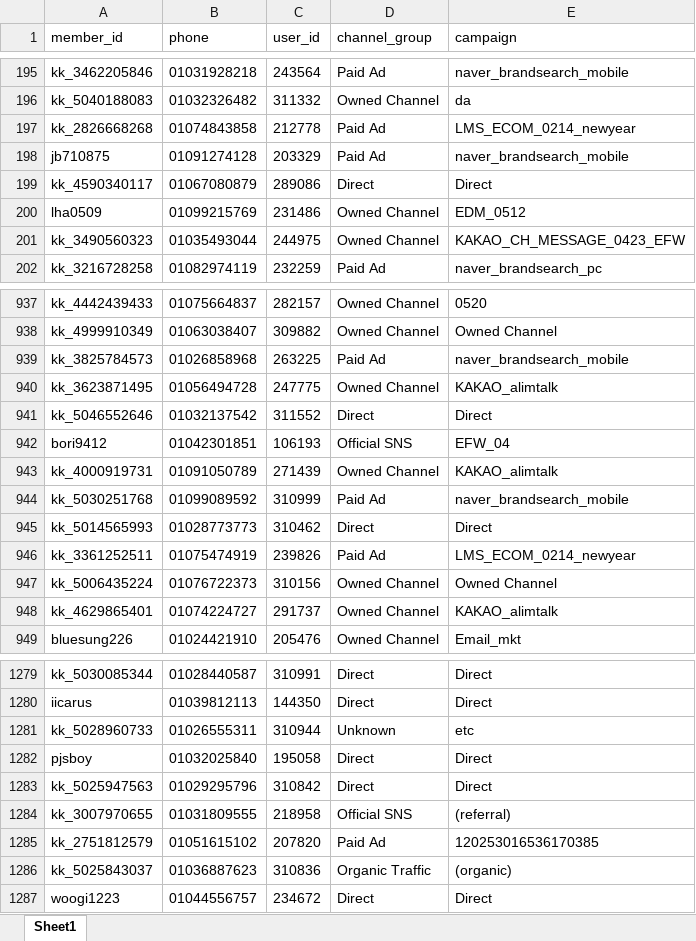
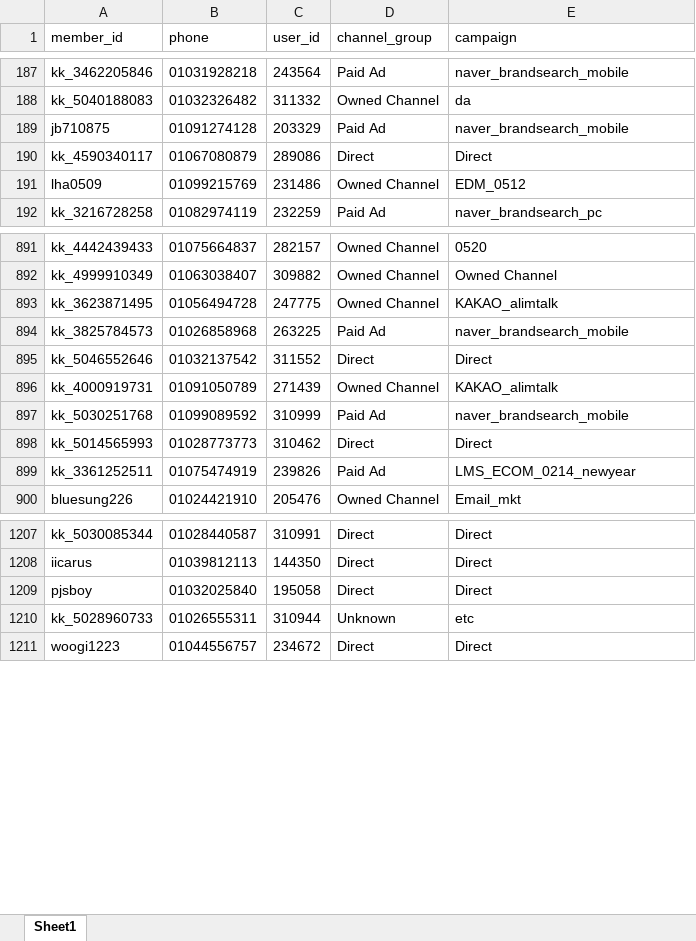
Before and after one commit to koreacolumbia-dotcom/E-comm-marketing-hub, an Excel workbook: reports/member_funnel/downloads/member_funnel_1m_non_buyer.xlsx, sheet Sheet1, drawn as a sheet; only a part is shown, gaps mark what is left out; values as stored, in another font and other column widths than the file's, no borders; removed rows and columns are numbered as before the commit, all else as after; the diff covers the shown part only; the diff names each change by its address in the sheet, - before the commit and + after, or states it on an @@ line.

```diff
--- a/reports/member_funnel/downloads/member_funnel_1m_non_buyer.xlsx (sheet Sheet1)
+++ b/reports/member_funnel/downloads/member_funnel_1m_non_buyer.xlsx (sheet Sheet1)
-row 197: kk_2826668268 | 01074843858 | 212778 | Paid Ad | LMS_ECOM_0214_newyear
-row 201: kk_3490560323 | 01035493044 | 244975 | Owned Channel | KAKAO_CH_MESSAGE_0423_EFW
@@ row 940 moved to row 893: kk_3623871495 @@
-row 942: bori9412 | 01042301851 | 106193 | Official SNS | EFW_04
-row 947: kk_5006435224 | 01076722373 | 310156 | Owned Channel | Owned Channel
-row 948: kk_4629865401 | 01074224727 | 291737 | Owned Channel | KAKAO_alimtalk
@@ row 1282 moved to row 1209: pjsboy @@
-row 1283: kk_5025947563 | 01029295796 | 310842 | Direct | Direct
-row 1284: kk_3007970655 | 01031809555 | 218958 | Official SNS | (referral)
-row 1285: kk_2751812579 | 01051615102 | 207820 | Paid Ad | 120253016536170385
-row 1286: kk_5025843037 | 01036887623 | 310836 | Organic Traffic | (organic)
```
Also changed, not shown: 75 removed rows and 82 moved rows elsewhere in this sheet, reports/member_funnel/downloads/member_funnel_1m_target_segments.xlsx, reports/member_funnel/downloads/member_funnel_1y_non_buyer.xlsx, 15 other files.
